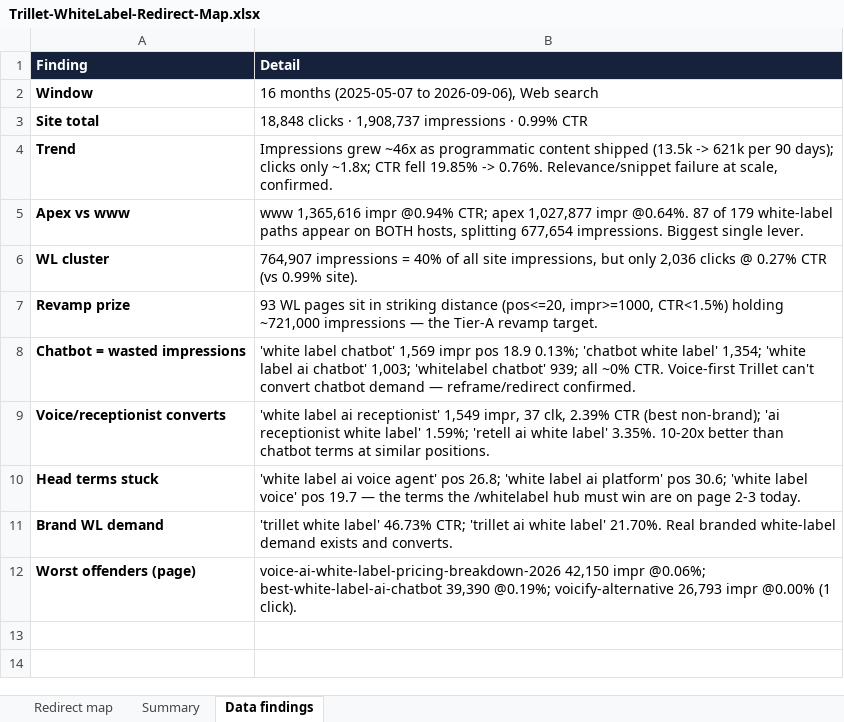
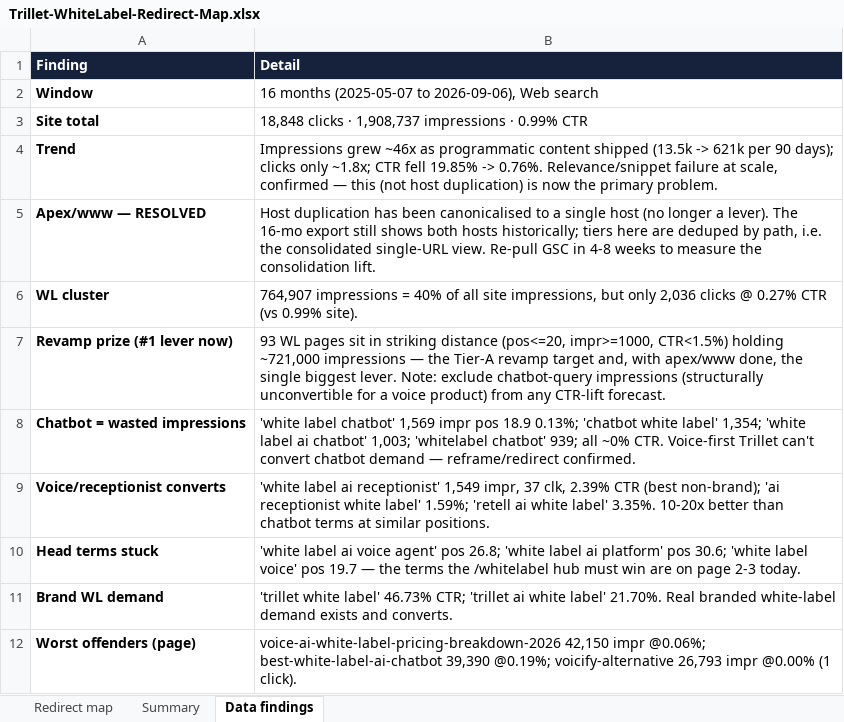
Before and after one commit to agrawalnisha096-web/Test-1, an Excel workbook: seo-audit/Trillet-WhiteLabel-Redirect-Map.xlsx, sheet Data findings, drawn as a sheet; values as stored, in another font and other column widths than the file's, no borders; removed rows and columns are numbered as before the commit, all else as after; the diff names each change by its address in the sheet, - before the commit and + after, or states it on an @@ line.

```diff
--- a/seo-audit/Trillet-WhiteLabel-Redirect-Map.xlsx (sheet Data findings)
+++ b/seo-audit/Trillet-WhiteLabel-Redirect-Map.xlsx (sheet Data findings)
-B4 (Detail): …at scale, confirmed.
+B4 (Detail): …at scale, confirmed — this (not host duplication) is now the primary problem.
-row 5: Apex vs www | www 1,365,616 impr @0.94% CTR; apex 1,027,877 impr @0.64%. 87 of 179 white-label paths appear on BOTH hosts, splitting 677,654 impressions. Biggest single lever.
+row 5: Apex/www — RESOLVED | Host duplication has been canonicalised to a single host (no longer a lever). The 16-mo export still shows both hosts historically; tiers here are deduped by path, i.e. the consolidated single-URL view. Re-pull GSC in 4-8 weeks to measure the consolidation lift.
-row 7: Revamp prize | 93 WL pages sit in striking distance (pos<=20, impr>=1000, CTR<1.5%) holding ~721,000 impressions — the Tier-A revamp target.
+row 7: Revamp prize (#1 lever now) | 93 WL pages sit in striking distance (pos<=20, impr>=1000, CTR<1.5%) holding ~721,000 impressions — the Tier-A revamp target and, with apex/www done, the single biggest lever. Note: exclude chatbot-query impressions (structurally unconvertible for a voice product) from any CTR-lift forecast.
```
Also changed, not shown: 1 other file.
